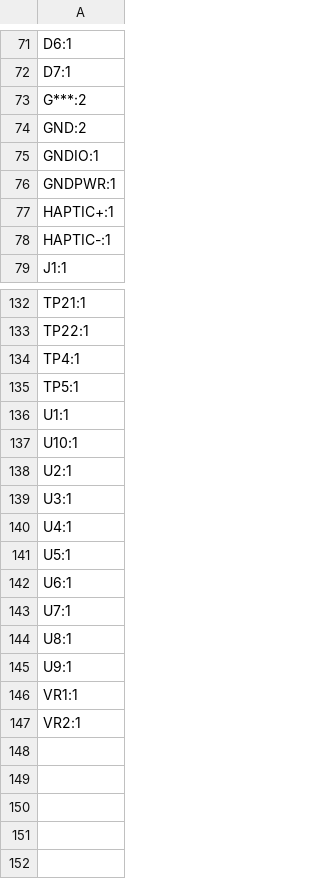
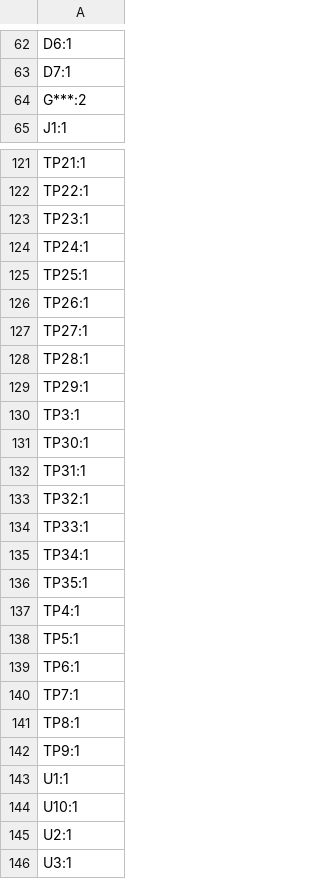
Before and after one commit to sandgum/Triangulate-ES_01-Watch, a CSV file: PCB/KiCAD Files V3.1/production/ES_01_mainPCB_designators.csv, drawn as a sheet; only a part is shown, gaps mark what is left out; the shorter side is filled out with more unchanged rows; the diff covers the shown part only.

```diff
--- a/PCB/KiCAD Files V3.1/production/ES_01_mainPCB_designators.csv
+++ b/PCB/KiCAD Files V3.1/production/ES_01_mainPCB_designators.csv
@@ -73,7 +64,2 @@ D7:1
 G***:2
-GND:2
-GNDIO:1
-GNDPWR:1
-HAPTIC+:1
-HAPTIC-:1
 J1:1
@@ -133,4 +122,22 @@ TP21:1
 TP22:1
+TP23:1
+TP24:1
+TP25:1
+TP26:1
+TP27:1
+TP28:1
+TP29:1
+TP3:1
+TP30:1
+TP31:1
+TP32:1
+TP33:1
+TP34:1
+TP35:1
 TP4:1
 TP5:1
+TP6:1
+TP7:1
+TP8:1
+TP9:1
 U1:1
```
Also changed, not shown: 3 added rows and 9 removed rows elsewhere in this file, PCB/KiCAD Files V3.1/production/ES_01_mainPCB_bom.csv, PCB/KiCAD Files V3.1/production/ES_01_mainPCB_positions.csv, 43 other files.
